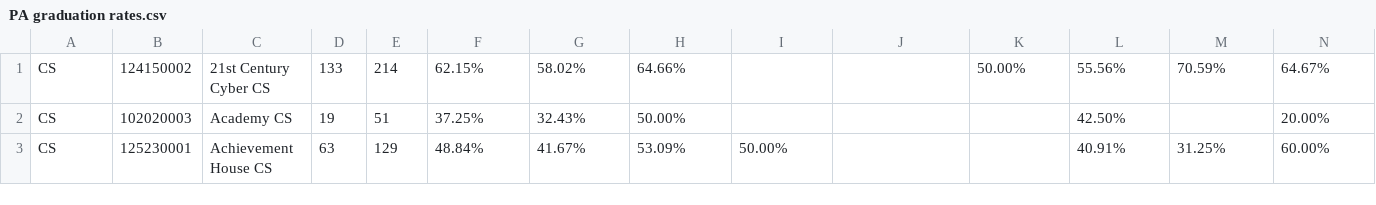
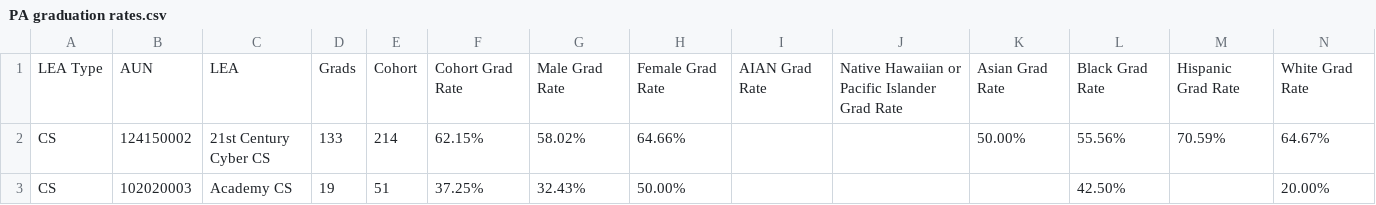
Before and after one commit to Areej32/project, a CSV file: CSV DATA/PA graduation rates.csv, drawn as a sheet; only a part is shown; the shorter side is filled out with more unchanged rows; rows hold the shown columns only; the diff names each change by its address in the sheet, - before the commit and + after, or states it on an @@ line.

```diff
--- a/CSV DATA/PA graduation rates.csv
+++ b/CSV DATA/PA graduation rates.csv
+row 1: LEA Type | AUN | LEA | Grads | Cohort | Cohort Grad Rate | Male Grad Rate | Female Grad Rate | AIAN Grad Rate | Native Hawaiian or Pacific Islander Grad Rate | Asian Grad Rate | Black Grad Rate | Hispanic Grad Rate | White Grad Rate
```
Also changed, not shown: 5 other files.
